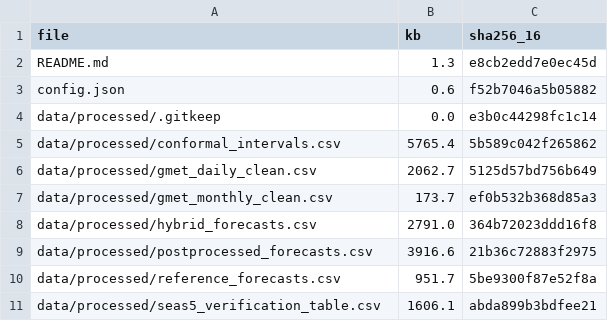
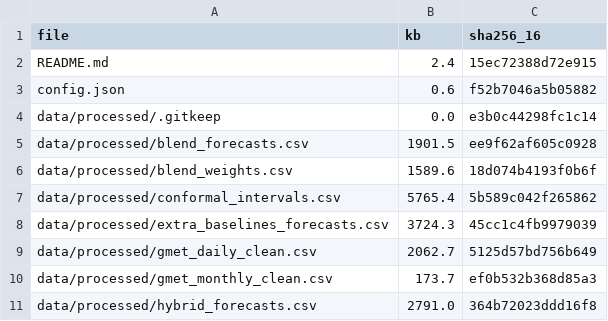
Before and after one commit to NehlTech/SVAO, a CSV file: SEAS5_SARIMA_CP/results/nb09_manifest.csv, drawn as a sheet; only a part is shown; the shorter side is filled out with more unchanged rows; the diff covers the shown part only.

```diff
--- a/SEAS5_SARIMA_CP/results/nb09_manifest.csv
+++ b/SEAS5_SARIMA_CP/results/nb09_manifest.csv
@@ -1,6 +1,9 @@
 file,kb,sha256_16
-README.md,1.3,e8cb2edd7e0ec45d
+README.md,2.4,15ec72388d72e915
 config.json,0.6,f52b7046a5b05882
 data/processed/.gitkeep,0.0,e3b0c44298fc1c14
+data/processed/blend_forecasts.csv,1901.5,ee9f62af605c0928
+data/processed/blend_weights.csv,1589.6,18d074b4193f0b6f
 data/processed/conformal_intervals.csv,5765.4,5b589c042f265862
+data/processed/extra_baselines_forecasts.csv,3724.3,45cc1c4fb9979039
 data/processed/gmet_daily_clean.csv,2062.7,5125d57bd756b649
```
Also changed, not shown: 38 added rows and 4 edited cells elsewhere in this file, SEAS5_SARIMA_CP/results/nb09_decision_rules.csv, 3 other files.
